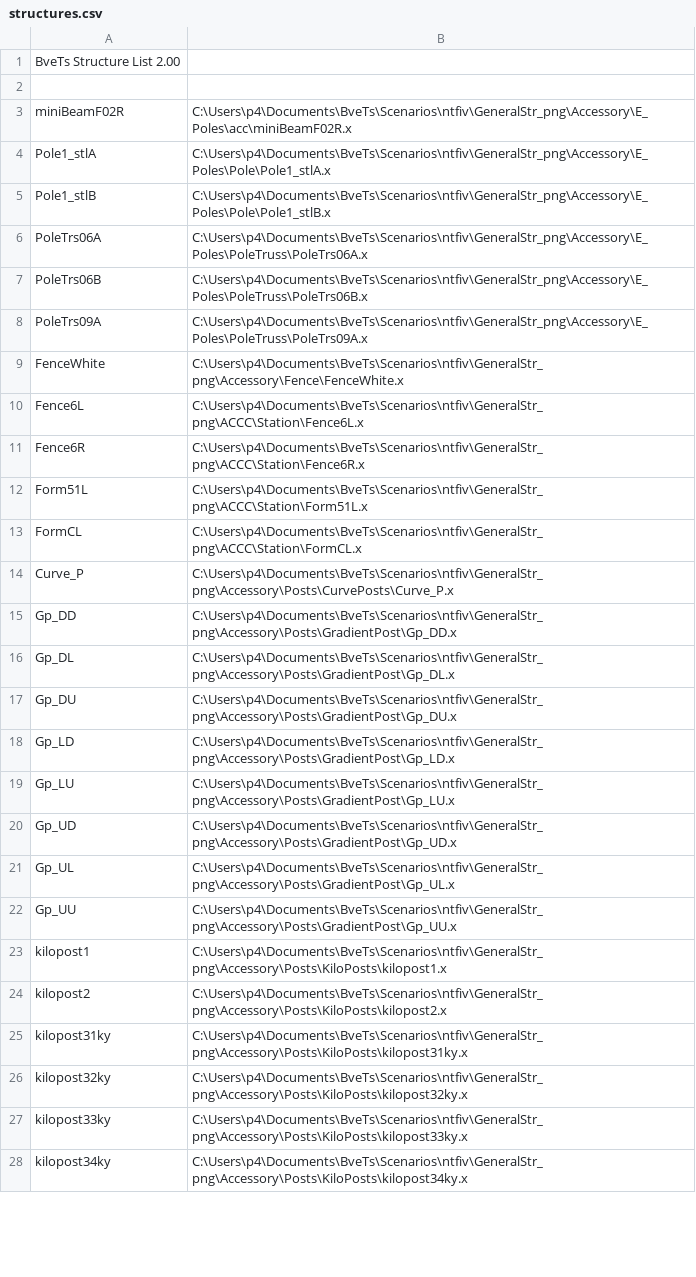
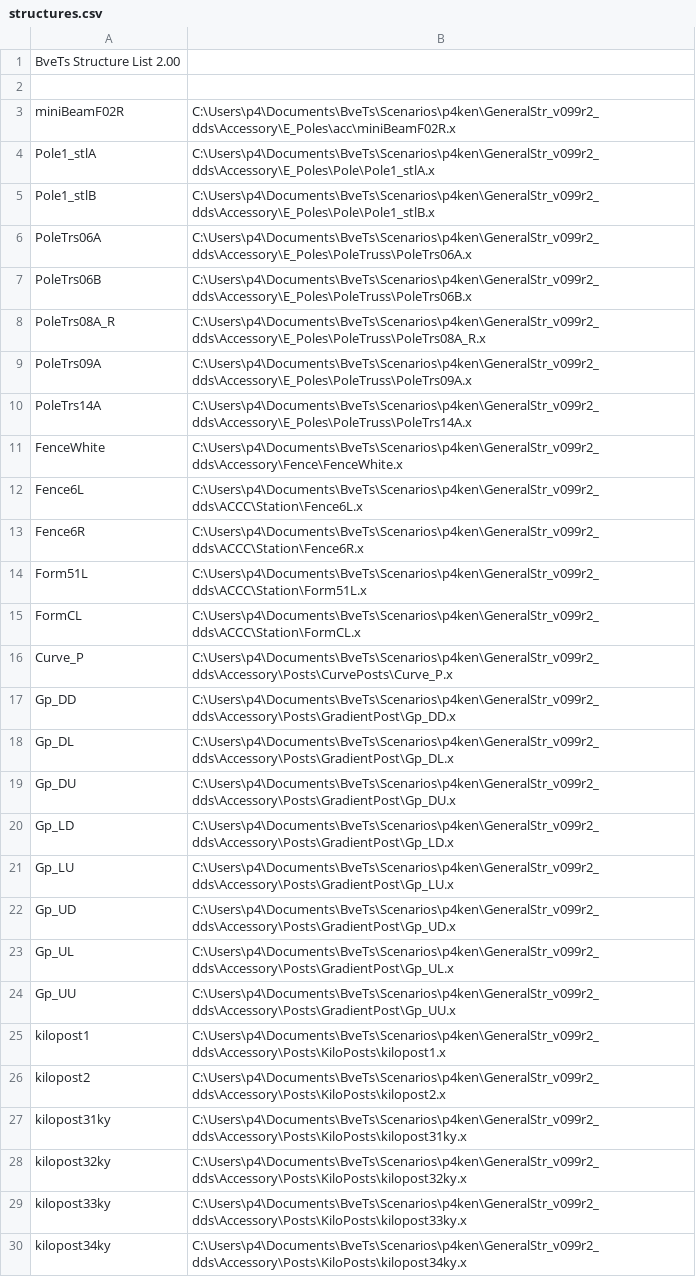
Before and after one commit to p4ken/sj-map, a CSV file: structures.csv, drawn as a sheet; only a part is shown; the diff covers the shown part only.

```diff
--- a/structures.csv
+++ b/structures.csv
@@ -2,27 +2,29 @@
 
-miniBeamF02R,C:\Users\p4\Documents\BveTs\Scenarios\ntfiv\GeneralStr_png\Accessory\E_Poles\acc\miniBeamF02R.x
-Pole1_stlA,C:\Users\p4\Documents\BveTs\Scenarios\ntfiv\GeneralStr_png\Accessory\E_Poles\Pole\Pole1_stlA.x
-Pole1_stlB,C:\Users\p4\Documents\BveTs\Scenarios\ntfiv\GeneralStr_png\Accessory\E_Poles\Pole\Pole1_stlB.x
-PoleTrs06A,C:\Users\p4\Documents\BveTs\Scenarios\ntfiv\GeneralStr_png\Accessory\E_Poles\PoleTruss\PoleTrs06A.x
-PoleTrs06B,C:\Users\p4\Documents\BveTs\Scenarios\ntfiv\GeneralStr_png\Accessory\E_Poles\PoleTruss\PoleTrs06B.x
-PoleTrs09A,C:\Users\p4\Documents\BveTs\Scenarios\ntfiv\GeneralStr_png\Accessory\E_Poles\PoleTruss\PoleTrs09A.x
-FenceWhite,C:\Users\p4\Documents\BveTs\Scenarios\ntfiv\GeneralStr_png\Accessory\Fence\FenceWhite.x
-Fence6L,C:\Users\p4\Documents\BveTs\Scenarios\ntfiv\GeneralStr_png\ACCC\Station\Fence6L.x
-Fence6R,C:\Users\p4\Documents\BveTs\Scenarios\ntfiv\GeneralStr_png\ACCC\Station\Fence6R.x
-Form51L,C:\Users\p4\Documents\BveTs\Scenarios\ntfiv\GeneralStr_png\ACCC\Station\Form51L.x
-FormCL,C:\Users\p4\Documents\BveTs\Scenarios\ntfiv\GeneralStr_png\ACCC\Station\FormCL.x
-Curve_P,C:\Users\p4\Documents\BveTs\Scenarios\ntfiv\GeneralStr_png\Accessory\Posts\CurvePosts\Curve_P.x
-Gp_DD,C:\Users\p4\Documents\BveTs\Scenarios\ntfiv\GeneralStr_png\Accessory\Posts\GradientPost\Gp_DD.x
-Gp_DL,C:\Users\p4\Documents\BveTs\Scenarios\ntfiv\GeneralStr_png\Accessory\Posts\GradientPost\Gp_DL.x
-Gp_DU,C:\Users\p4\Documents\BveTs\Scenarios\ntfiv\GeneralStr_png\Accessory\Posts\GradientPost\Gp_DU.x
-Gp_LD,C:\Users\p4\Documents\BveTs\Scenarios\ntfiv\GeneralStr_png\Accessory\Posts\GradientPost\Gp_LD.x
-Gp_LU,C:\Users\p4\Documents\BveTs\Scenarios\ntfiv\GeneralStr_png\Accessory\Posts\GradientPost\Gp_LU.x
-Gp_UD,C:\Users\p4\Documents\BveTs\Scenarios\ntfiv\GeneralStr_png\Accessory\Posts\GradientPost\Gp_UD.x
-Gp_UL,C:\Users\p4\Documents\BveTs\Scenarios\ntfiv\GeneralStr_png\Accessory\Posts\GradientPost\Gp_UL.x
-Gp_UU,C:\Users\p4\Documents\BveTs\Scenarios\ntfiv\GeneralStr_png\Accessory\Posts\GradientPost\Gp_UU.x
-kilopost1,C:\Users\p4\Documents\BveTs\Scenarios\ntfiv\GeneralStr_png\Accessory\Posts\KiloPosts\kilopost1.x
-kilopost2,C:\Users\p4\Documents\BveTs\Scenarios\ntfiv\GeneralStr_png\Accessory\Posts\KiloPosts\kilopost2.x
-kilopost31ky,C:\Users\p4\Documents\BveTs\Scenarios\ntfiv\GeneralStr_png\Accessory\Posts\KiloPosts\kilopost31ky.x
-kilopost32ky,C:\Users\p4\Documents\BveTs\Scenarios\ntfiv\GeneralStr_png\Accessory\Posts\KiloPosts\kilopost32ky.x
-kilopost33ky,C:\Users\p4\Documents\BveTs\Scenarios\ntfiv\GeneralStr_png\Accessory\Posts\KiloPosts\kilopost33ky.x
-kilopost34ky,C:\Users\p4\Documents\BveTs\Scenarios\ntfiv\GeneralStr_png\Accessory\Posts\KiloPosts\kilopost34ky.x
+miniBeamF02R,C:\Users\p4\Documents\BveTs\Scenarios\p4ken\GeneralStr_v099r2_dds\Accessory\E_Poles\acc\miniBeamF02R.x
+Pole1_stlA,C:\Users\p4\Documents\BveTs\Scenarios\p4ken\GeneralStr_v099r2_dds\Accessory\E_Poles\Pole\Pole1_stlA.x
+Pole1_stlB,C:\Users\p4\Documents\BveTs\Scenarios\p4ken\GeneralStr_v099r2_dds\Accessory\E_Poles\Pole\Pole1_stlB.x
+PoleTrs06A,C:\Users\p4\Documents\BveTs\Scenarios\p4ken\GeneralStr_v099r2_dds\Accessory\E_Poles\PoleTruss\PoleTrs06A.x
+PoleTrs06B,C:\Users\p4\Documents\BveTs\Scenarios\p4ken\GeneralStr_v099r2_dds\Accessory\E_Poles\PoleTruss\PoleTrs06B.x
+PoleTrs08A_R,C:\Users\p4\Documents\BveTs\Scenarios\p4ken\GeneralStr_v099r2_dds\Accessory\E_Poles\PoleTruss\PoleTrs08A_R.x
+PoleTrs09A,C:\Users\p4\Documents\BveTs\Scenarios\p4ken\GeneralStr_v099r2_dds\Accessory\E_Poles\PoleTruss\PoleTrs09A.x
+PoleTrs14A,C:\Users\p4\Documents\BveTs\Scenarios\p4ken\GeneralStr_v099r2_dds\Accessory\E_Poles\PoleTruss\PoleTrs14A.x
+FenceWhite,C:\Users\p4\Documents\BveTs\Scenarios\p4ken\GeneralStr_v099r2_dds\Accessory\Fence\FenceWhite.x
+Fence6L,C:\Users\p4\Documents\BveTs\Scenarios\p4ken\GeneralStr_v099r2_dds\ACCC\Station\Fence6L.x
+Fence6R,C:\Users\p4\Documents\BveTs\Scenarios\p4ken\GeneralStr_v099r2_dds\ACCC\Station\Fence6R.x
+Form51L,C:\Users\p4\Documents\BveTs\Scenarios\p4ken\GeneralStr_v099r2_dds\ACCC\Station\Form51L.x
+FormCL,C:\Users\p4\Documents\BveTs\Scenarios\p4ken\GeneralStr_v099r2_dds\ACCC\Station\FormCL.x
+Curve_P,C:\Users\p4\Documents\BveTs\Scenarios\p4ken\GeneralStr_v099r2_dds\Accessory\Posts\CurvePosts\Curve_P.x
+Gp_DD,C:\Users\p4\Documents\BveTs\Scenarios\p4ken\GeneralStr_v099r2_dds\Accessory\Posts\GradientPost\Gp_DD.x
+Gp_DL,C:\Users\p4\Documents\BveTs\Scenarios\p4ken\GeneralStr_v099r2_dds\Accessory\Posts\GradientPost\Gp_DL.x
+Gp_DU,C:\Users\p4\Documents\BveTs\Scenarios\p4ken\GeneralStr_v099r2_dds\Accessory\Posts\GradientPost\Gp_DU.x
+Gp_LD,C:\Users\p4\Documents\BveTs\Scenarios\p4ken\GeneralStr_v099r2_dds\Accessory\Posts\GradientPost\Gp_LD.x
+Gp_LU,C:\Users\p4\Documents\BveTs\Scenarios\p4ken\GeneralStr_v099r2_dds\Accessory\Posts\GradientPost\Gp_LU.x
+Gp_UD,C:\Users\p4\Documents\BveTs\Scenarios\p4ken\GeneralStr_v099r2_dds\Accessory\Posts\GradientPost\Gp_UD.x
+Gp_UL,C:\Users\p4\Documents\BveTs\Scenarios\p4ken\GeneralStr_v099r2_dds\Accessory\Posts\GradientPost\Gp_UL.x
+Gp_UU,C:\Users\p4\Documents\BveTs\Scenarios\p4ken\GeneralStr_v099r2_dds\Accessory\Posts\GradientPost\Gp_UU.x
+kilopost1,C:\Users\p4\Documents\BveTs\Scenarios\p4ken\GeneralStr_v099r2_dds\Accessory\Posts\KiloPosts\kilopost1.x
+kilopost2,C:\Users\p4\Documents\BveTs\Scenarios\p4ken\GeneralStr_v099r2_dds\Accessory\Posts\KiloPosts\kilopost2.x
+kilopost31ky,C:\Users\p4\Documents\BveTs\Scenarios\p4ken\GeneralStr_v099r2_dds\Accessory\Posts\KiloPosts\kilopost31ky.x
+kilopost32ky,C:\Users\p4\Documents\BveTs\Scenarios\p4ken\GeneralStr_v099r2_dds\Accessory\Posts\KiloPosts\kilopost32ky.x
+kilopost33ky,C:\Users\p4\Documents\BveTs\Scenarios\p4ken\GeneralStr_v099r2_dds\Accessory\Posts\KiloPosts\kilopost33ky.x
+kilopost34ky,C:\Users\p4\Documents\BveTs\Scenarios\p4ken\GeneralStr_v099r2_dds\Accessory\Posts\KiloPosts\kilopost34ky.x
```
Also changed, not shown: 4 added rows and 81 edited cells elsewhere in this file, 16 other files.
